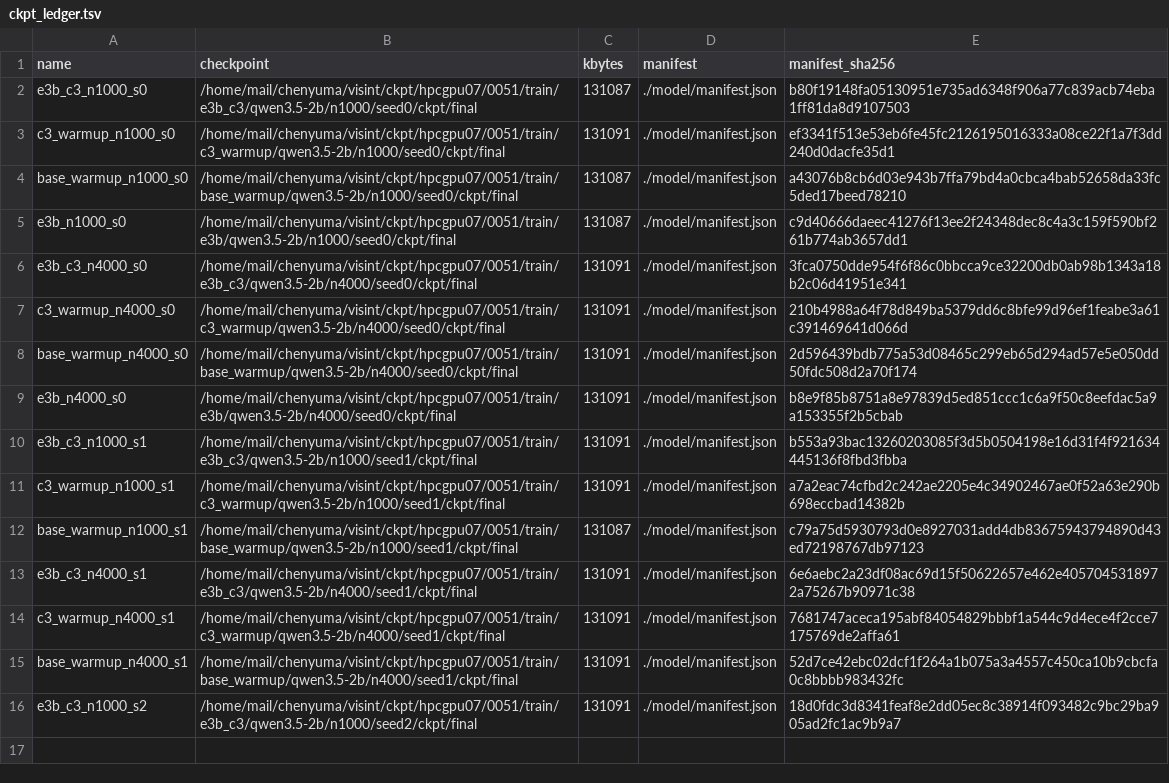
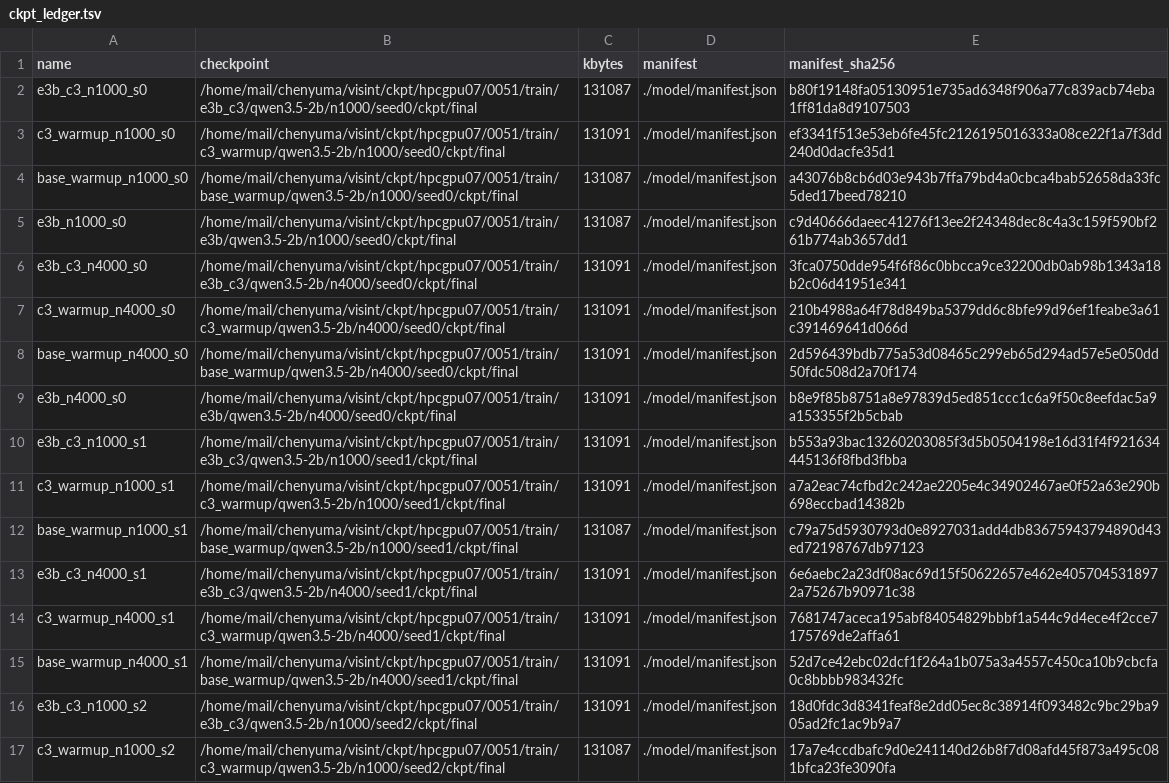
Before and after one commit to junli-gong/vision-internalization, a TSV file: experiments/E5/0051_e5_main_hpcgpu07/ckpt_ledger.tsv, drawn as a sheet.

```diff
--- a/experiments/E5/0051_e5_main_hpcgpu07/ckpt_ledger.tsv
+++ b/experiments/E5/0051_e5_main_hpcgpu07/ckpt_ledger.tsv
@@ -16 +16,2 @@ base_warmup_n4000_s1	/home/mail/chenyuma/visint/ckpt/hpcgpu07/0051/train/base_wa
 e3b_c3_n1000_s2	/home/mail/chenyuma/visint/ckpt/hpcgpu07/0051/train/e3b_c3/qwen3.5-2b/n1000/seed2/ckpt/final	131091	./model/manifest.json	18d0fdc3d8341feaf8e2dd05ec8c38914f093482c9bc29ba905ad2fc1ac9b9a7
+c3_warmup_n1000_s2	/home/mail/chenyuma/visint/ckpt/hpcgpu07/0051/train/c3_warmup/qwen3.5-2b/n1000/seed2/ckpt/final	131087	./model/manifest.json	17a7e4ccdbafc9d0e241140d26b8f7d08afd45f873a495c081bfca23fe3090fa
```
Also changed, not shown: 20 other files.
